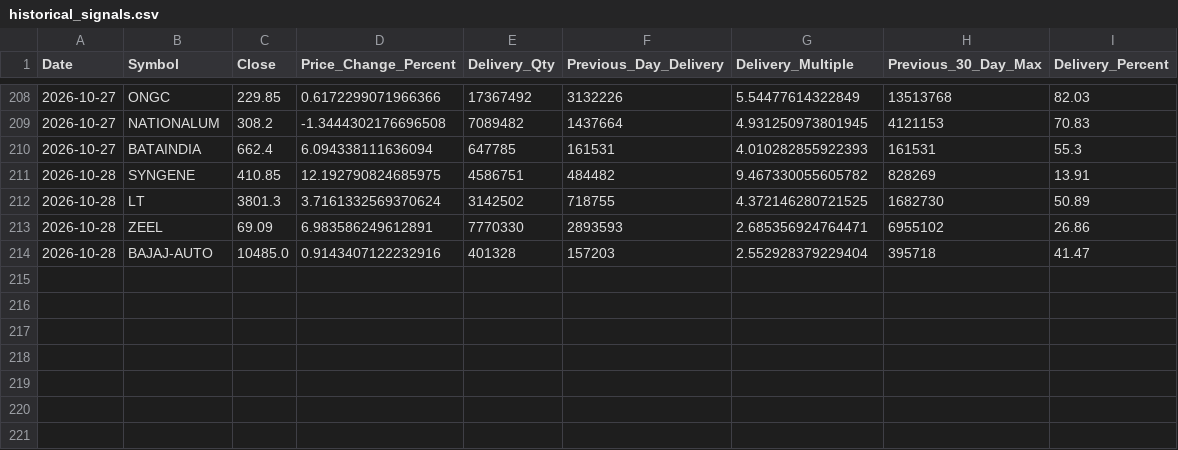
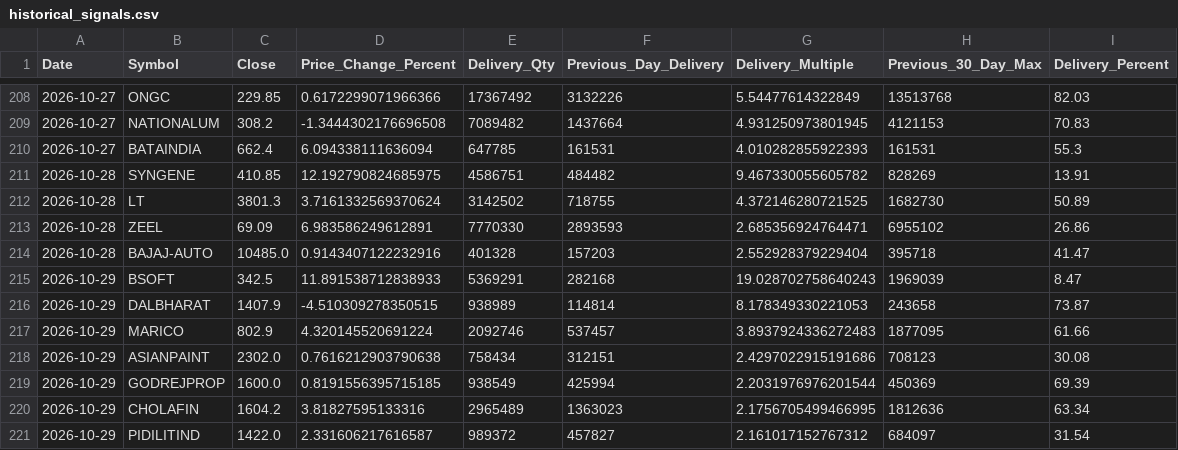
Before and after one commit to ssiva5394-prog/nse-delivery-screener, a CSV file: historical_signals.csv, drawn as a sheet; only a part is shown, gaps mark what is left out.

```diff
--- a/historical_signals.csv
+++ b/historical_signals.csv
@@ -214 +214,8 @@ Date,Symbol,Close,Price_Change_Percent,Delivery_Qty,Previous_Day_Delivery,Delive
 2026-10-28,BAJAJ-AUTO,10485.0,0.9143407122232916,401328,157203,2.552928379229404,395718,41.47
+2026-10-29,BSOFT,342.5,11.891538712838933,5369291,282168,19.028702758640243,1969039,8.47
+2026-10-29,DALBHARAT,1407.9,-4.510309278350515,938989,114814,8.178349330221053,243658,73.87
+2026-10-29,MARICO,802.9,4.320145520691224,2092746,537457,3.8937924336272483,1877095,61.66
+2026-10-29,ASIANPAINT,2302.0,0.7616212903790638,758434,312151,2.4297022915191686,708123,30.08
+2026-10-29,GODREJPROP,1600.0,0.8191556395715185,938549,425994,2.2031976976201544,450369,69.39
+2026-10-29,CHOLAFIN,1604.2,3.81827595133316,2965489,1363023,2.1756705499466995,1812636,63.34
+2026-10-29,PIDILITIND,1422.0,2.331606217616587,989372,457827,2.161017152767312,684097,31.54
```
Also changed, not shown: signals.csv, 3 other files.
